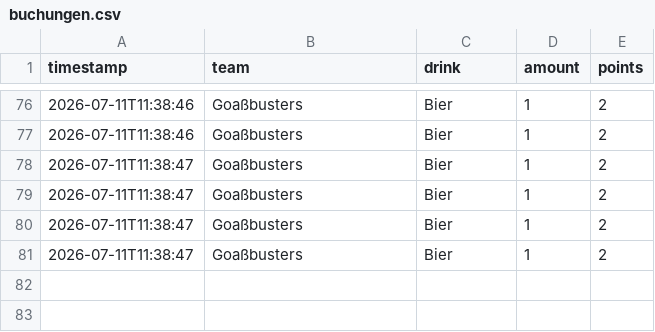
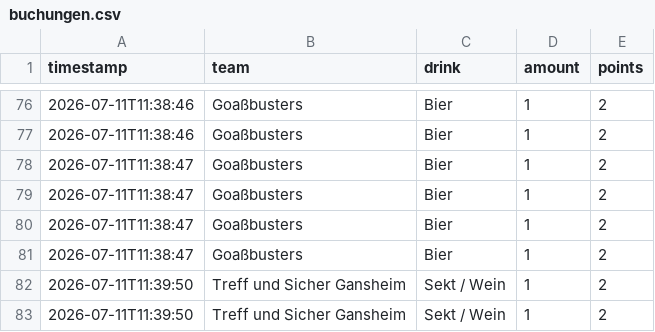
Before and after one commit to JojoMojoe/dritteHalbzeit, a CSV file: buchungen.csv, drawn as a sheet; only a part is shown, gaps mark what is left out; the diff names each change by its address in the sheet, - before the commit and + after, or states it on an @@ line.

```diff
--- a/buchungen.csv
+++ b/buchungen.csv
+row 82: 2026-07-11T11:39:50 | Treff und Sicher Gansheim | Sekt / Wein | 1 | 2
+row 83: 2026-07-11T11:39:50 | Treff und Sicher Gansheim | Sekt / Wein | 1 | 2
```
Also changed, not shown: 2 other files.
